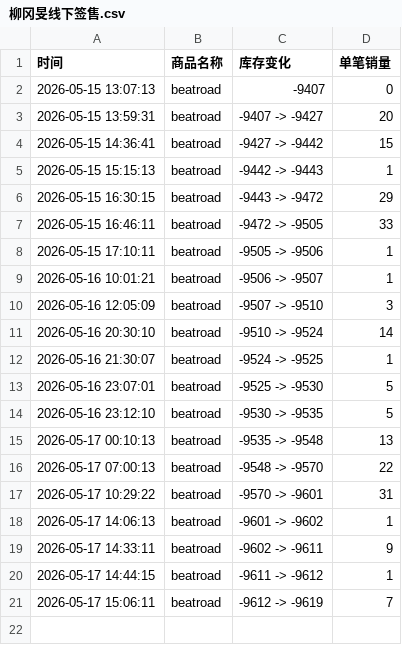
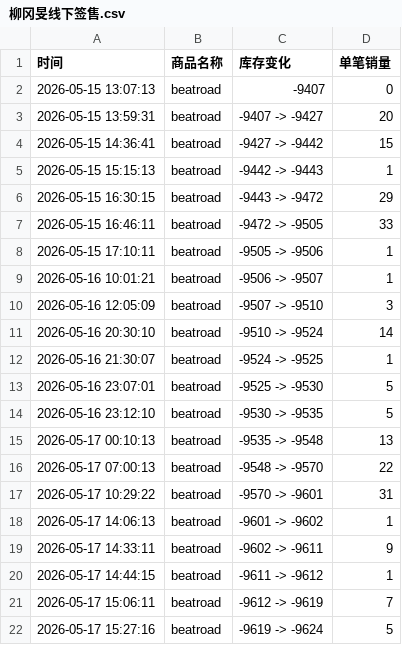
Before and after one commit to Juineii/kangmin_br0517, a CSV file: 柳冈旻线下签售.csv, drawn as a sheet.

Commit message:
自动更新数据 2026-05-17 15:28:06

```diff
--- a/柳冈旻线下签售.csv
+++ b/柳冈旻线下签售.csv
@@ -21 +21,2 @@
 2026-05-17 15:06:11,beatroad,-9612 -> -9619,7
+2026-05-17 15:27:16,beatroad,-9619 -> -9624,5
```
